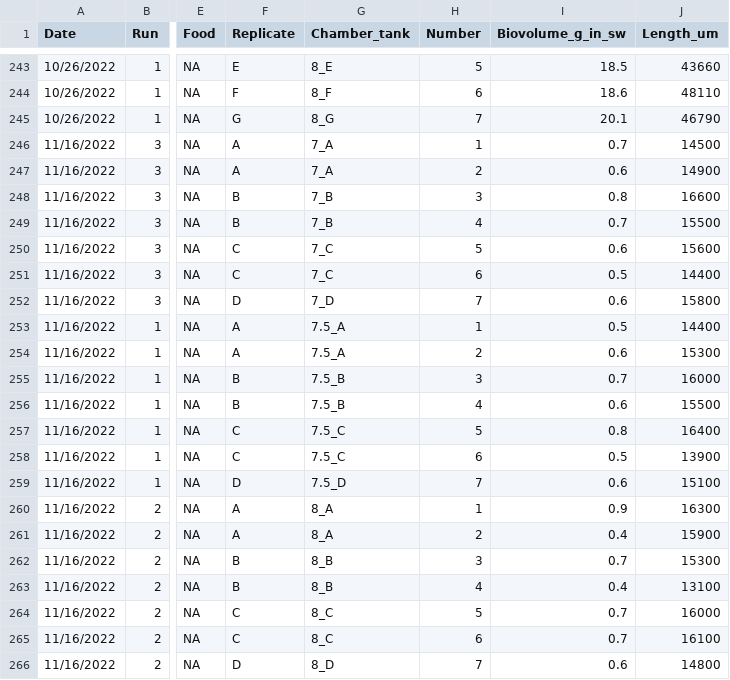
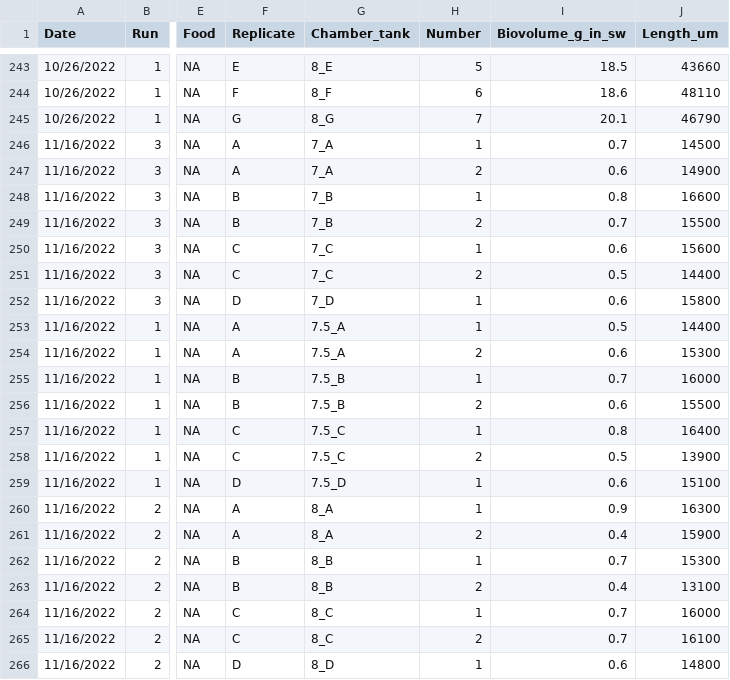
Before and after one commit to NEFSC/EAD-ASEB-Airradians_multigen_OA, a CSV file: RAnalysis/Data/Physiology/Respiration/Reference_resp_size.csv, drawn as a sheet; only a part is shown, gaps mark what is left out; the diff covers the shown part only; the diff names each change by its address in the sheet, - before the commit and + after, or states it on an @@ line.

```diff
--- a/RAnalysis/Data/Physiology/Respiration/Reference_resp_size.csv
+++ b/RAnalysis/Data/Physiology/Respiration/Reference_resp_size.csv
-H248 (Number): 3
+H248 (Number): 1
-H249 (Number): 4
+H249 (Number): 2
-H250 (Number): 5
+H250 (Number): 1
-H251 (Number): 6
+H251 (Number): 2
-H252 (Number): 7
+H252 (Number): 1
-H255 (Number): 3
+H255 (Number): 1
-H256 (Number): 4
+H256 (Number): 2
-H257 (Number): 5
+H257 (Number): 1
-H258 (Number): 6
+H258 (Number): 2
-H259 (Number): 7
+H259 (Number): 1
-H262 (Number): 3
+H262 (Number): 1
-H263 (Number): 4
+H263 (Number): 2
-H264 (Number): 5
+H264 (Number): 1
-H265 (Number): 6
+H265 (Number): 2
-H266 (Number): 7
+H266 (Number): 1
```
Also changed, not shown: 46 edited cells elsewhere in this file, RAnalysis/Data/Physiology/Respiration/Reference_resp_ID.csv, 6 other files.
